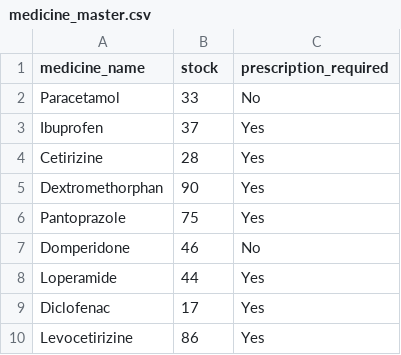
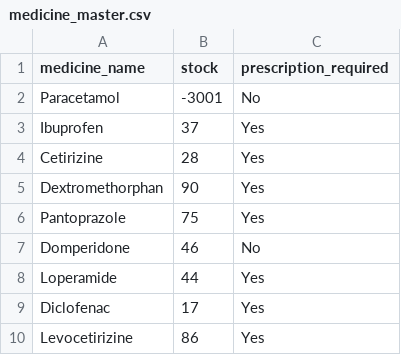
Before and after one commit to Rutuja-07-code/pharma-agent-ai, a CSV file: backend/data/medicine_master.csv, drawn as a sheet.

```diff
--- a/backend/data/medicine_master.csv
+++ b/backend/data/medicine_master.csv
@@ -1,3 +1,3 @@
 medicine_name,stock,prescription_required
-Paracetamol,33,No
+Paracetamol,-3001,No
 Ibuprofen,37,Yes
```
Also changed, not shown: 8 other files.
